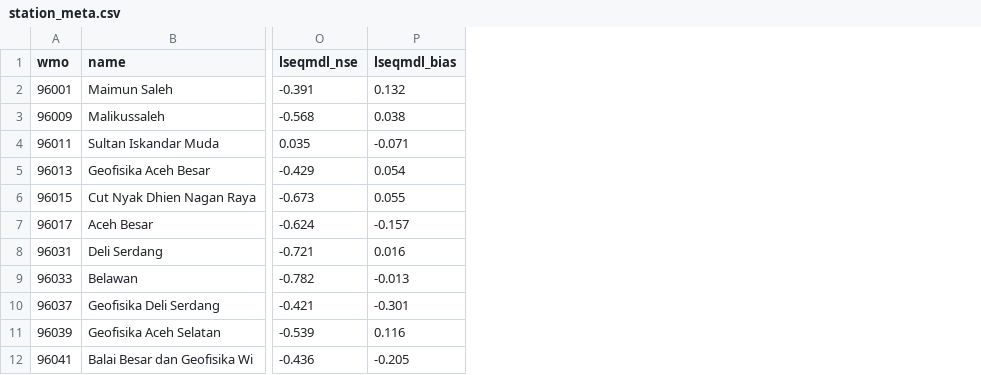
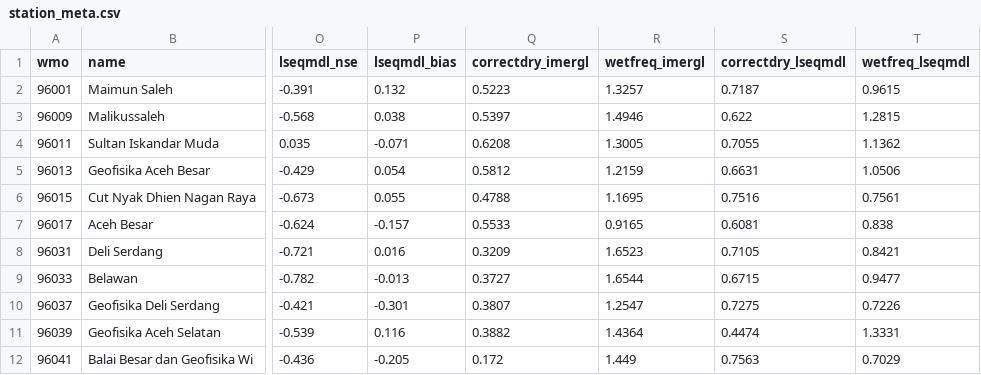
Before and after one commit to bennyistanto/hybrid-bias-correction, a CSV file: docs/data/case-studies/station_meta.csv, drawn as a sheet; only a part is shown, gaps mark what is left out; the diff names each change by its address in the sheet, - before the commit and + after, or states it on an @@ line.

```diff
--- a/docs/data/case-studies/station_meta.csv
+++ b/docs/data/case-studies/station_meta.csv
+column Q (correctdry_imergl), rows 2-12: 0.5223 | 0.5397 | 0.6208 | 0.5812 | 0.4788 | 0.5533 | 0.3209 | 0.3727 | 0.3807 | 0.3882 | 0.172
+column R (wetfreq_imergl), rows 2-12: 1.3257 | 1.4946 | 1.3005 | 1.2159 | 1.1695 | 0.9165 | 1.6523 | 1.6544 | 1.2547 | 1.4364 | 1.449
+column S (correctdry_lseqmdl), rows 2-12: 0.7187 | 0.622 | 0.7055 | 0.6631 | 0.7516 | 0.6081 | 0.7105 | 0.6715 | 0.7275 | 0.4474 | 0.7563
+column T (wetfreq_lseqmdl), rows 2-12: 0.9615 | 1.2815 | 1.1362 | 1.0506 | 0.7561 | 0.838 | 0.8421 | 0.9477 | 0.7226 | 1.3331 | 0.7029
```
Also changed, not shown: 6 other files.
